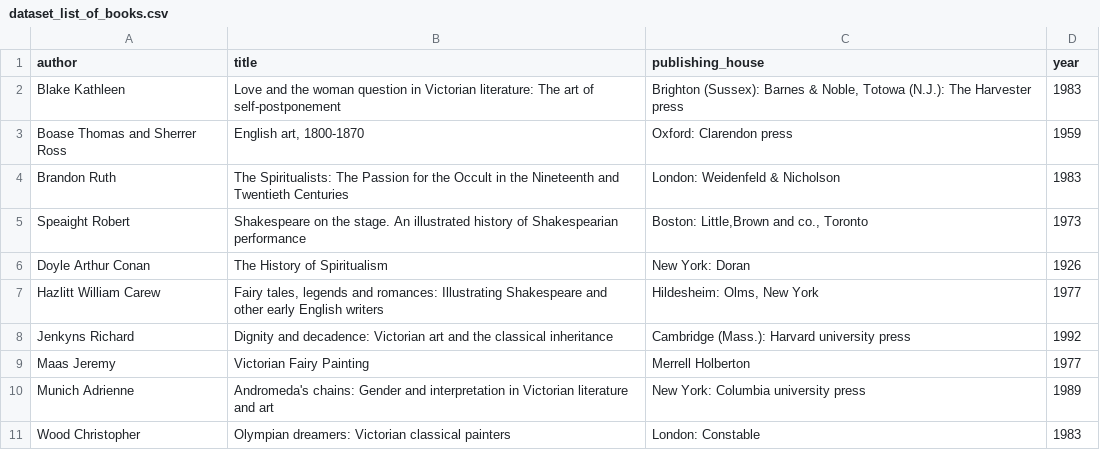
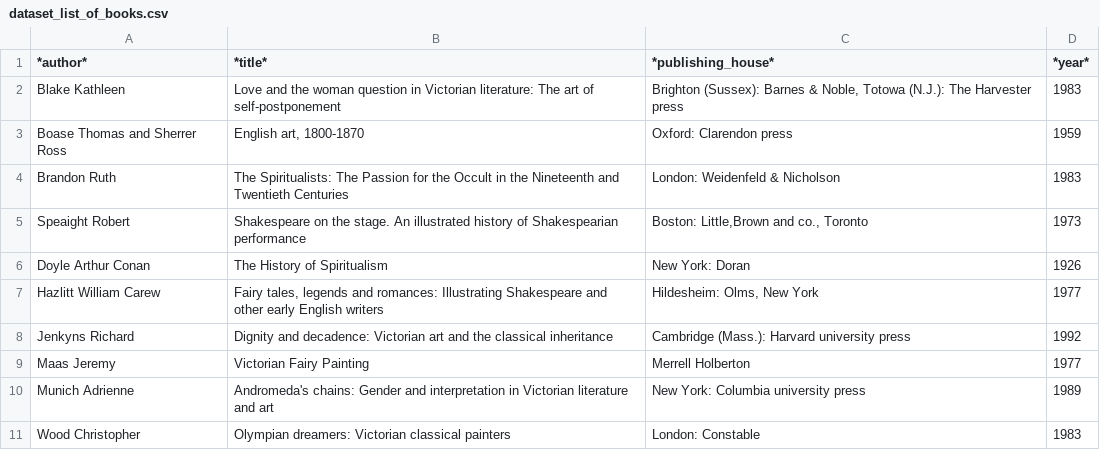
Before and after one commit to arinakiseleva-ru/digital-lit, a CSV file: dataset_list_of_books.csv, drawn as a sheet; the diff names each change by its address in the sheet, - before the commit and + after, or states it on an @@ line.

Commit message:
Add header row to dataset_list_of_books.csv
Added header row to CSV file for clarity.

```diff
--- a/dataset_list_of_books.csv
+++ b/dataset_list_of_books.csv
-A1: author
+A1: *author*
-B1: title
+B1: *title*
-C1: publishing_house
+C1: *publishing_house*
-D1: year
+D1: *year*
```
